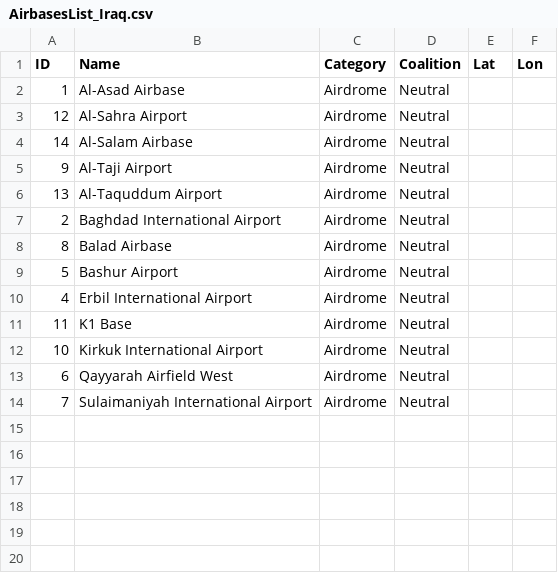
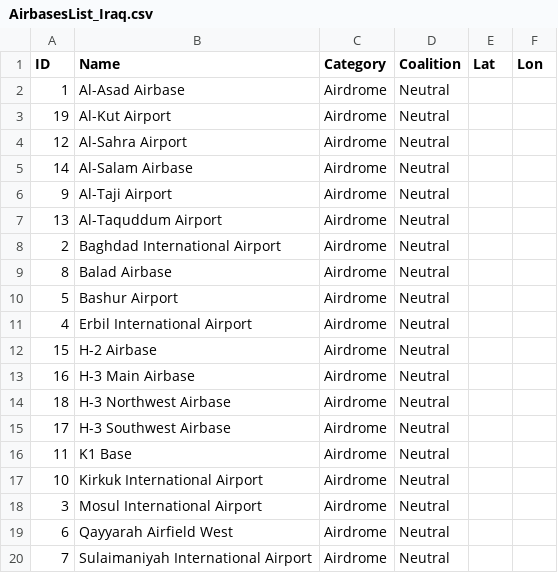
Before and after one commit to sevenfifty777/DCS-Dynamic-Spawn-Template-Manager, a CSV file: Airbases List Files/AirbasesList_Iraq.csv, drawn as a sheet.

```diff
--- a/Airbases List Files/AirbasesList_Iraq.csv
+++ b/Airbases List Files/AirbasesList_Iraq.csv
@@ -2,2 +2,3 @@ ID,Name,Category,Coalition,Lat,Lon
 1,Al-Asad Airbase,Airdrome,Neutral,,
+19,Al-Kut Airport,Airdrome,Neutral,,
 12,Al-Sahra Airport,Airdrome,Neutral,,
@@ -10,4 +11,9 @@ ID,Name,Category,Coalition,Lat,Lon
 4,Erbil International Airport,Airdrome,Neutral,,
+15,H-2 Airbase,Airdrome,Neutral,,
+16,H-3 Main Airbase,Airdrome,Neutral,,
+18,H-3 Northwest Airbase,Airdrome,Neutral,,
+17,H-3 Southwest Airbase,Airdrome,Neutral,,
 11,K1 Base,Airdrome,Neutral,,
 10,Kirkuk International Airport,Airdrome,Neutral,,
+3,Mosul International Airport,Airdrome,Neutral,,
 6,Qayyarah Airfield West,Airdrome,Neutral,,
```
Also changed, not shown: Airbases List Files/AirbasesList_Afghanistan.csv, 7 other files.
